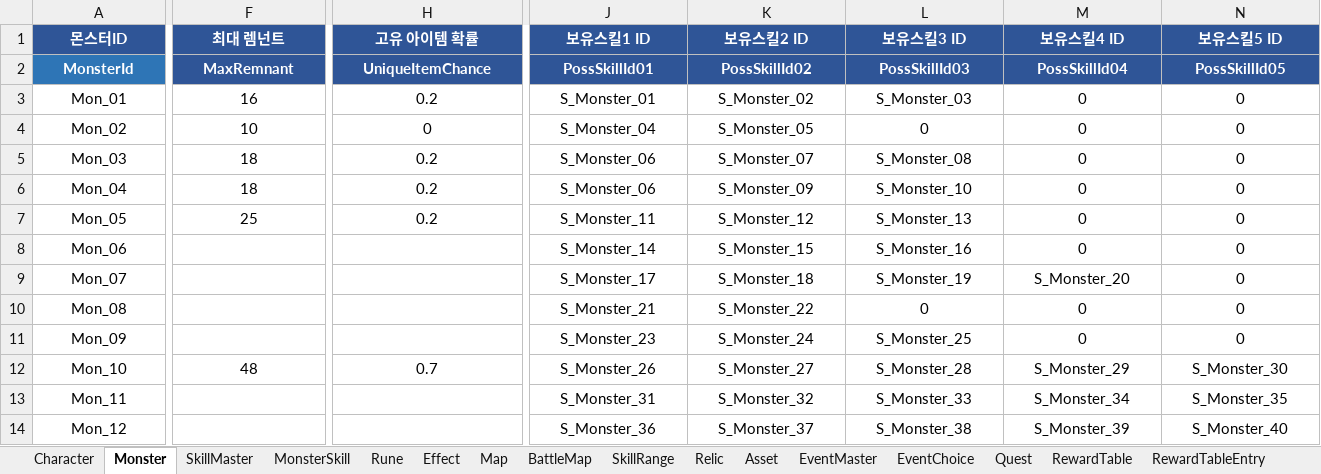
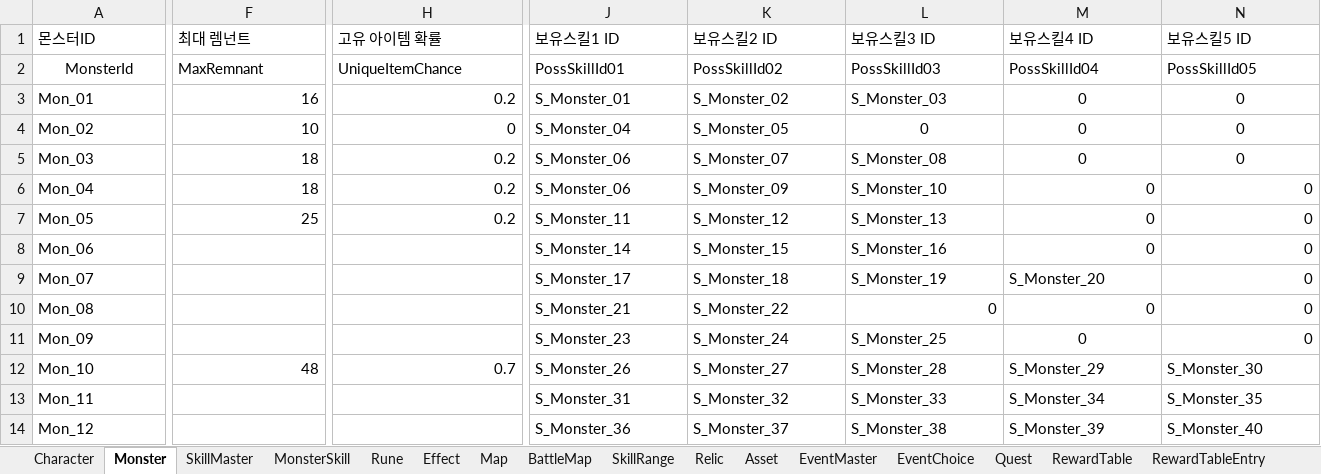
Before and after one commit to BIRANG22/RELIC, an Excel workbook: Assets/ExcelSource/GameData.xlsx, sheet Monster, drawn as a sheet; only a part is shown, gaps mark what is left out; values as stored, in another font and other column widths than the file's, no borders; the diff covers the shown part only; the diff names each change by its address in the sheet, - before the commit and + after, or states it on an @@ line.

```diff
--- a/Assets/ExcelSource/GameData.xlsx (sheet Monster)
+++ b/Assets/ExcelSource/GameData.xlsx (sheet Monster)
@@ A1:N1 alignment: center → left, fill: #2F5597 → none @@
@@ A1:N2 bold: on → off, text colour: #FFFFFF → black @@
-A2 fill: #2E75B6
+A2 fill: none
@@ F2:N2 alignment: center → left, fill: #2F5597 → none @@
-A3:A14 alignment: center
+A3:A14 alignment: left
-F3:F7 alignment: center
+F3:F7 alignment: right
-H3:H7 alignment: center
+H3:H7 alignment: right
-J3:L3 alignment: center
+J3:L3 alignment: left
-J4:K4 alignment: center
+J4:K4 alignment: left
-J5:L8 alignment: center
+J5:L8 alignment: left
-M6:N6 alignment: center
+M6:N6 alignment: right
-M7:N8 alignment: center
+M7:N8 alignment: right
-J9:M9 alignment: center
+J9:M9 alignment: left
-N9 alignment: center
+N9 alignment: right
-J10:K10 alignment: center
+J10:K10 alignment: left
-L10:N10 alignment: center
+L10:N10 alignment: right
-J11:L11 alignment: center
+J11:L11 alignment: left
-N11 alignment: center
+N11 alignment: right
-F12 alignment: center
+F12 alignment: right
-H12 alignment: center
+H12 alignment: right
-J12:N13 alignment: center
+J12:N13 alignment: left
-J14:N14 alignment: center
+J14:N14 alignment: left
```
Also changed, not shown: cell formats elsewhere in this sheet, sheet SkillRange, sheet SkillMaster, sheet MonsterSkill, sheet Rune, sheet Map, sheet Character, 5 more sheets, 29 other files.
